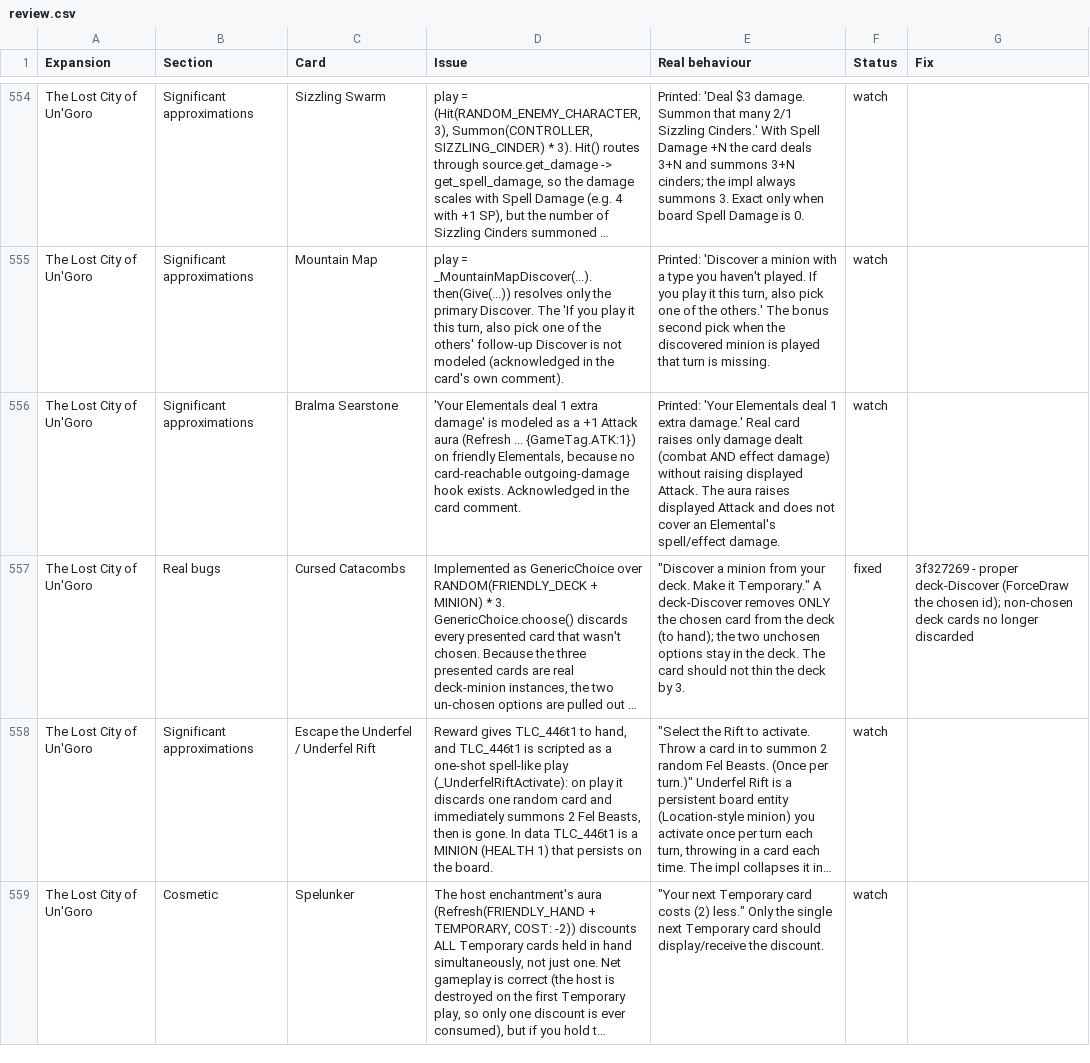
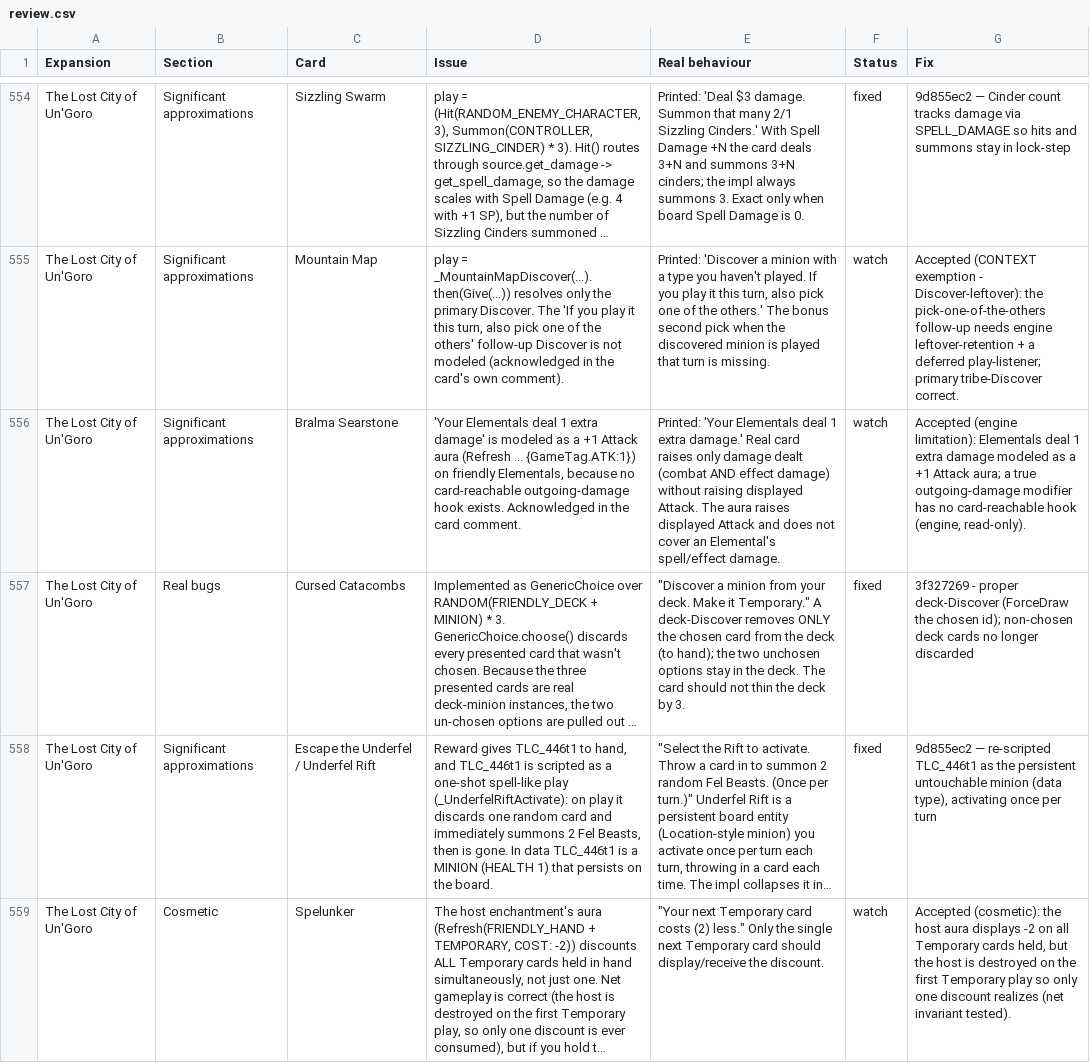
Before and after one commit to felipe-main/fireplace, a CSV file: review.csv, drawn as a sheet; only a part is shown, gaps mark what is left out; long unchanged cells end in …; the diff covers the shown part only; the diff names each change by its address in the sheet, - before the commit and + after, or states it on an @@ line.

```diff
--- a/review.csv
+++ b/review.csv
-F554 (Status): watch
+F554 (Status): fixed
-G554 (Fix): (empty)
+G554 (Fix): 9d855ec2 — Cinder count tracks damage via SPELL_DAMAGE so hits and summons stay in lock-step
-G555 (Fix): (empty)
+G555 (Fix): Accepted (CONTEXT exemption - Discover-leftover): the pick-one-of-the-others follow-up needs engine leftover-retention + a deferred play-listener; primary tribe-Discover correct.
-G556 (Fix): (empty)
+G556 (Fix): Accepted (engine limitation): Elementals deal 1 extra damage modeled as a +1 Attack aura; a true outgoing-damage modifier has no card-reachable hook (engine, read-only).
-F558 (Status): watch
+F558 (Status): fixed
-G558 (Fix): (empty)
+G558 (Fix): 9d855ec2 — re-scripted TLC_446t1 as the persistent untouchable minion (data type), activating once per turn
-G559 (Fix): (empty)
+G559 (Fix): Accepted (cosmetic): the host aura displays -2 on all Temporary cards held, but the host is destroyed on the first Temporary play so only one discount realizes (net invariant tested).
```
Also changed, not shown: 45 edited cells elsewhere in this file.
